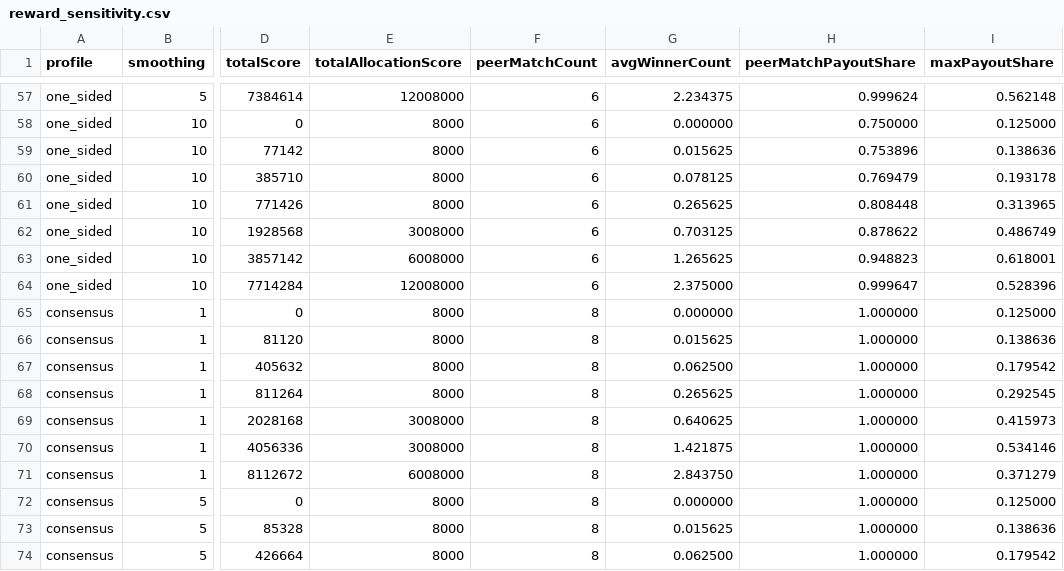
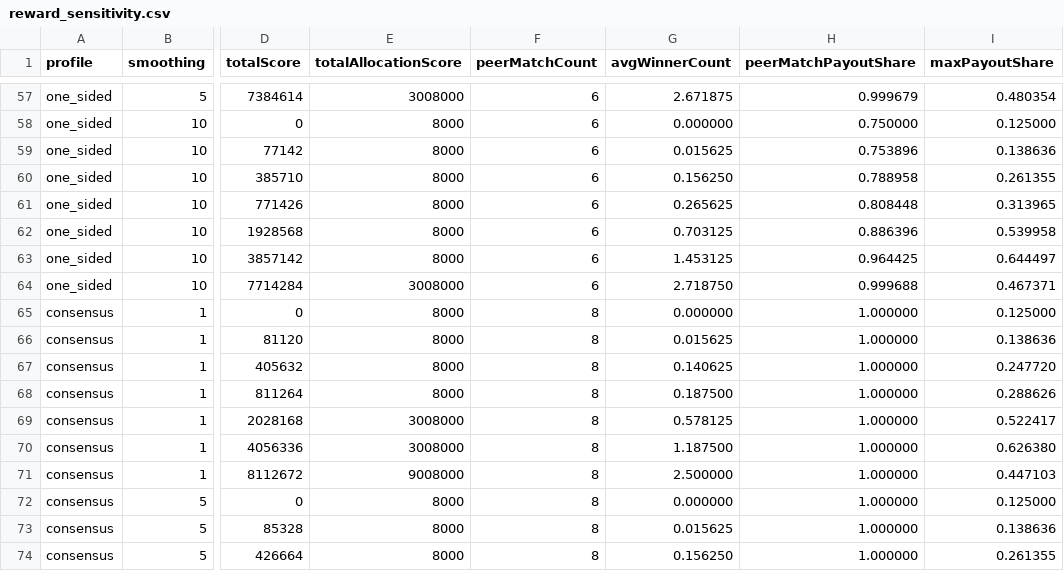
Before and after one commit to shlee-lab/zk-peer-incentive, a CSV file: experiments/reward-evaluation/data/reward_sensitivity.csv, drawn as a sheet; only a part is shown, gaps mark what is left out; the diff covers the shown part only; the diff names each change by its address in the sheet, - before the commit and + after, or states it on an @@ line.

```diff
--- a/experiments/reward-evaluation/data/reward_sensitivity.csv
+++ b/experiments/reward-evaluation/data/reward_sensitivity.csv
-E57 (totalAllocationScore): 12008000
+E57 (totalAllocationScore): 3008000
-G57 (avgWinnerCount): 2.234375
+G57 (avgWinnerCount): 2.671875
-H57 (peerMatchPayoutShare): 0.999624
+H57 (peerMatchPayoutShare): 0.999679
-I57 (maxPayoutShare): 0.562148
+I57 (maxPayoutShare): 0.480354
-G60 (avgWinnerCount): 0.078125
+G60 (avgWinnerCount): 0.156250
-H60 (peerMatchPayoutShare): 0.769479
+H60 (peerMatchPayoutShare): 0.788958
-I60 (maxPayoutShare): 0.193178
+I60 (maxPayoutShare): 0.261355
-E62 (totalAllocationScore): 3008000
+E62 (totalAllocationScore): 8000
-H62 (peerMatchPayoutShare): 0.878622
+H62 (peerMatchPayoutShare): 0.886396
-I62 (maxPayoutShare): 0.486749
+I62 (maxPayoutShare): 0.539958
-E63 (totalAllocationScore): 6008000
+E63 (totalAllocationScore): 8000
-G63 (avgWinnerCount): 1.265625
+G63 (avgWinnerCount): 1.453125
-H63 (peerMatchPayoutShare): 0.948823
+H63 (peerMatchPayoutShare): 0.964425
-I63 (maxPayoutShare): 0.618001
+I63 (maxPayoutShare): 0.644497
-E64 (totalAllocationScore): 12008000
+E64 (totalAllocationScore): 3008000
-G64 (avgWinnerCount): 2.375000
+G64 (avgWinnerCount): 2.718750
-H64 (peerMatchPayoutShare): 0.999647
+H64 (peerMatchPayoutShare): 0.999688
-I64 (maxPayoutShare): 0.528396
+I64 (maxPayoutShare): 0.467371
-G67 (avgWinnerCount): 0.062500
+G67 (avgWinnerCount): 0.140625
-I67 (maxPayoutShare): 0.179542
+I67 (maxPayoutShare): 0.247720
-G68 (avgWinnerCount): 0.265625
+G68 (avgWinnerCount): 0.187500
-I68 (maxPayoutShare): 0.292545
+I68 (maxPayoutShare): 0.288626
-G69 (avgWinnerCount): 0.640625
+G69 (avgWinnerCount): 0.578125
-I69 (maxPayoutShare): 0.415973
+I69 (maxPayoutShare): 0.522417
-G70 (avgWinnerCount): 1.421875
+G70 (avgWinnerCount): 1.187500
-I70 (maxPayoutShare): 0.534146
+I70 (maxPayoutShare): 0.626380
-E71 (totalAllocationScore): 6008000
+E71 (totalAllocationScore): 9008000
-G71 (avgWinnerCount): 2.843750
+G71 (avgWinnerCount): 2.500000
-I71 (maxPayoutShare): 0.371279
+I71 (maxPayoutShare): 0.447103
-G74 (avgWinnerCount): 0.062500
+G74 (avgWinnerCount): 0.156250
-I74 (maxPayoutShare): 0.179542
+I74 (maxPayoutShare): 0.261355
```
Also changed, not shown: 94 edited cells elsewhere in this file, experiments/reward-evaluation/data/budget_allocation.csv, experiments/reward-evaluation/data/parameter_sweep.csv, 42 other files.
